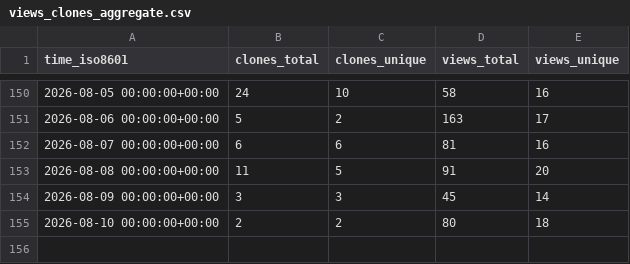
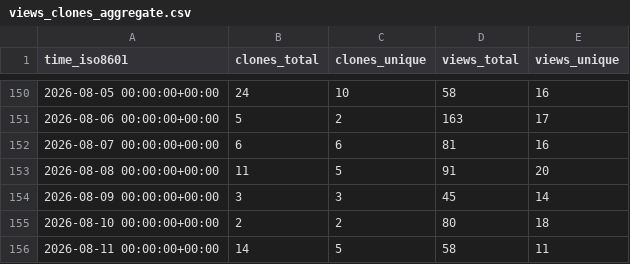
Before and after one commit to drexjj/sbitx, a CSV file: drexjj/sbitx/ghrs-data/views_clones_aggregate.csv, drawn as a sheet; only a part is shown, gaps mark what is left out; the diff names each change by its address in the sheet, - before the commit and + after, or states it on an @@ line.

```diff
--- a/drexjj/sbitx/ghrs-data/views_clones_aggregate.csv
+++ b/drexjj/sbitx/ghrs-data/views_clones_aggregate.csv
+row 156: 2026-08-11 00:00:00+00:00 | 14 | 5 | 58 | 11
```
Also changed, not shown: 1 other file.
